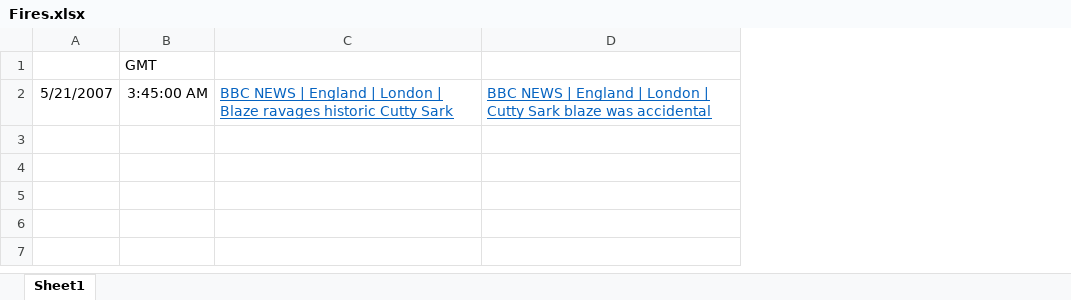
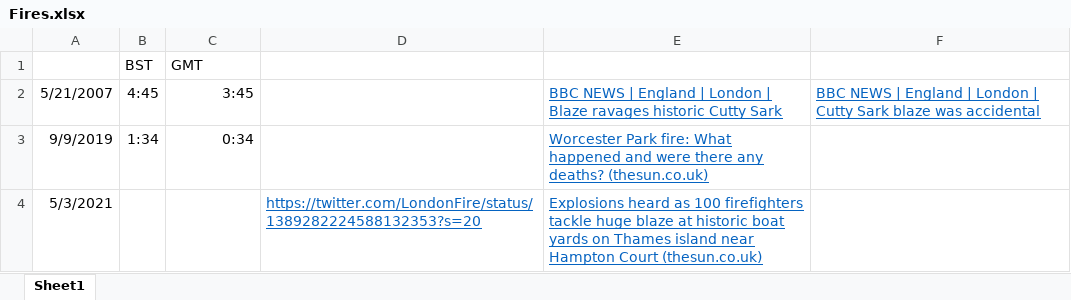
Before and after one commit to Torsaker/CroydonRockets, an Excel workbook: Fires.xlsx, sheet Sheet1, drawn as a sheet; values as stored, in another font and other column widths than the file's, no borders; addresses are those after the commit; the diff names each change by its address in the sheet, - before the commit and + after, or states it on an @@ line.

Commit message:
Add Hamptons and Hampton Court blaze.

```diff
--- a/Fires.xlsx (sheet Sheet1)
+++ b/Fires.xlsx (sheet Sheet1)
+column B, rows 1-2: BST | 4:45
+column D, empty
-C2: 3:45:00 AM
+C2: 3:45
+row 3: 9/9/2019 | 1:34 | 0:34 |  | Worcester Park fire: What happened and were there any deaths? (thesun.co.uk)
+row 4: 5/3/2021 |  |  | https://twitter.com/LondonFire/status/1389282224588132353?s=20 | Explosions heard as 100 firefighters tackle huge blaze at historic boat yards on Thames island near Hampton Court (thesun.co.uk)
```
Also changed, not shown: 1 other file.
